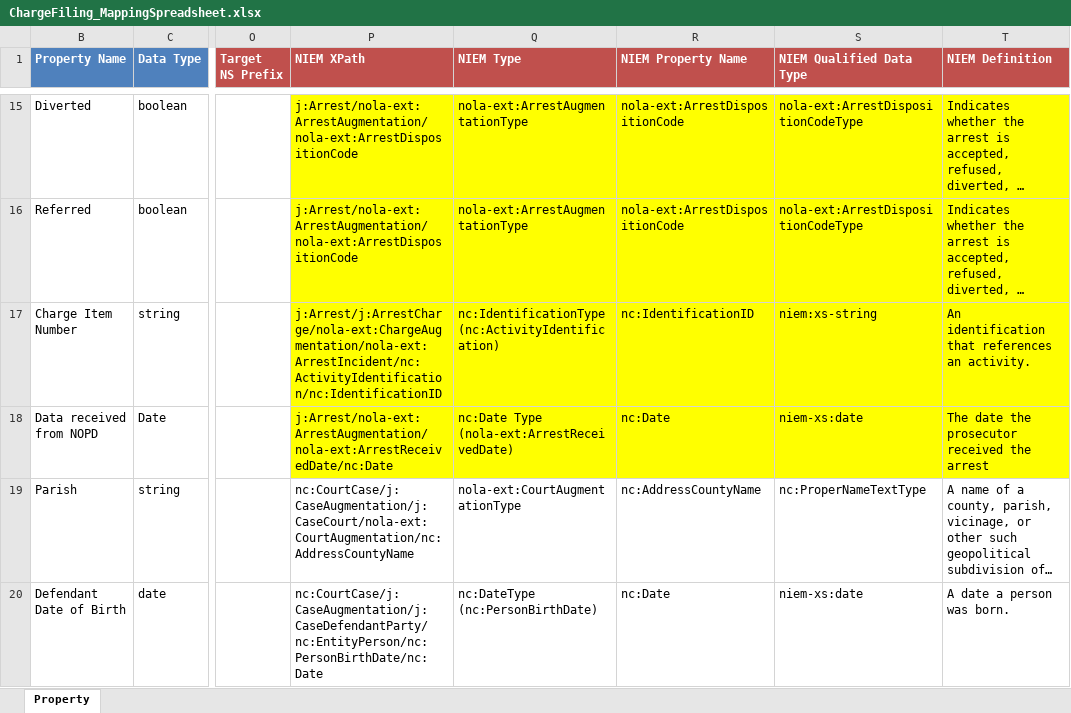
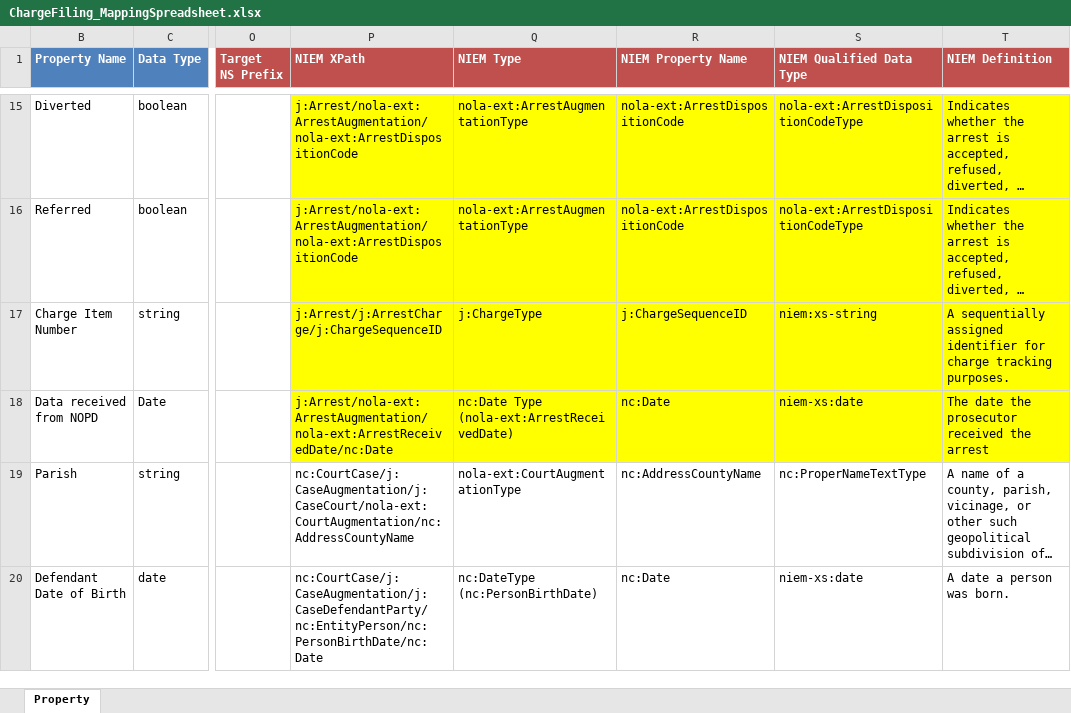
Before and after one commit to CityOfNewOrleans/JTMP-Data-Exchange-Specs, an Excel workbook: schemas/ChargeFiling_iepd/artifacts/ChargeFiling_MappingSpreadsheet.xlsx, sheet Property, drawn as a sheet; only a part is shown, gaps mark what is left out; long unchanged cells end in …; values as stored, in another font and other column widths than the file's, no borders; table styles not drawn; the diff names each change by its address in the sheet, - before the commit and + after, or states it on an @@ line.

Commit message:
Replaced JMSChargeNumber with ChargeSequenceID in ChargeFiling

```diff
--- a/schemas/ChargeFiling_iepd/artifacts/ChargeFiling_MappingSpreadsheet.xlsx (sheet Property)
+++ b/schemas/ChargeFiling_iepd/artifacts/ChargeFiling_MappingSpreadsheet.xlsx (sheet Property)
-P17 (NIEM XPath): j:Arrest/j:ArrestCharge/nola-ext:ChargeAugmentation/nola-ext:ArrestIncident/nc:ActivityIdentification/nc:IdentificationID
+P17 (NIEM XPath): j:Arrest/j:ArrestCharge/j:ChargeSequenceID
-Q17 (NIEM Type): nc:IdentificationType (nc:ActivityIdentification)
+Q17 (NIEM Type): j:ChargeType
-R17 (NIEM Property Name): nc:IdentificationID
+R17 (NIEM Property Name): j:ChargeSequenceID
-T17 (NIEM Definition): An identification that references an activity.
+T17 (NIEM Definition): A sequentially assigned identifier for charge tracking purposes.
```
Also changed, not shown: 8 other files.
